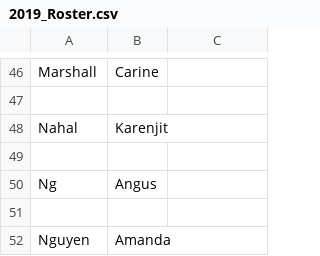
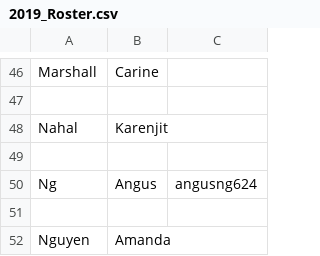
Before and after one commit to UCDBIS180L/gh-usernames, a CSV file: 2019_Roster.csv, drawn as a sheet; only a part is shown, gaps mark what is left out.

Commit message:
Added 2019_Roster.txt

```diff
--- a/2019_Roster.csv
+++ b/2019_Roster.csv
@@ -49,3 +49,3 @@ Nahal, Karenjit
 
-Ng, Angus
+Ng, Angus, angusng624
 
```
